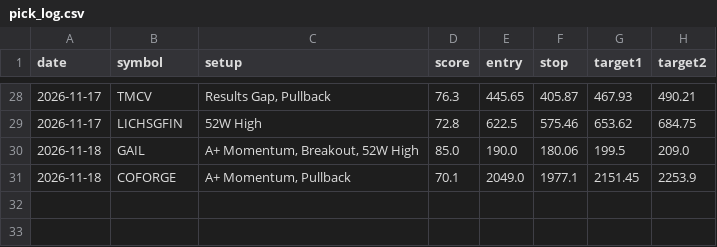
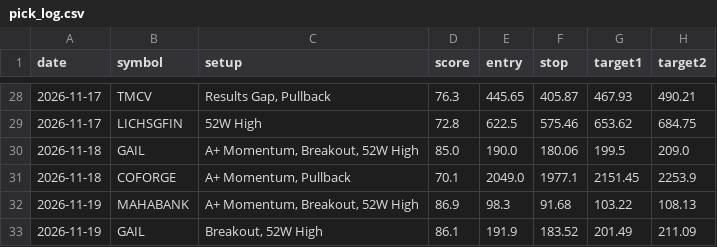
Before and after one commit to nettemvenu12-alt/nifty500-swing-scanner, a CSV file: data/pick_log.csv, drawn as a sheet; only a part is shown, gaps mark what is left out; the diff names each change by its address in the sheet, - before the commit and + after, or states it on an @@ line.

```diff
--- a/data/pick_log.csv
+++ b/data/pick_log.csv
+row 32: 2026-11-19 | MAHABANK | A+ Momentum, Breakout, 52W High | 86.9 | 98.3 | 91.68 | 103.22 | 108.13
+row 33: 2026-11-19 | GAIL | Breakout, 52W High | 86.1 | 191.9 | 183.52 | 201.49 | 211.09
```
Also changed, not shown: 6 other files.
